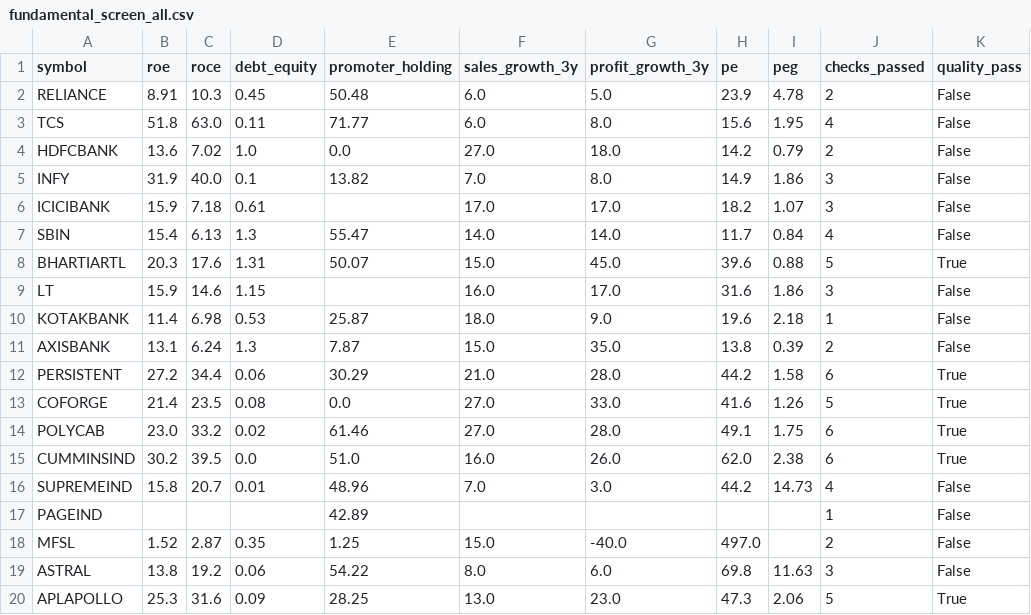
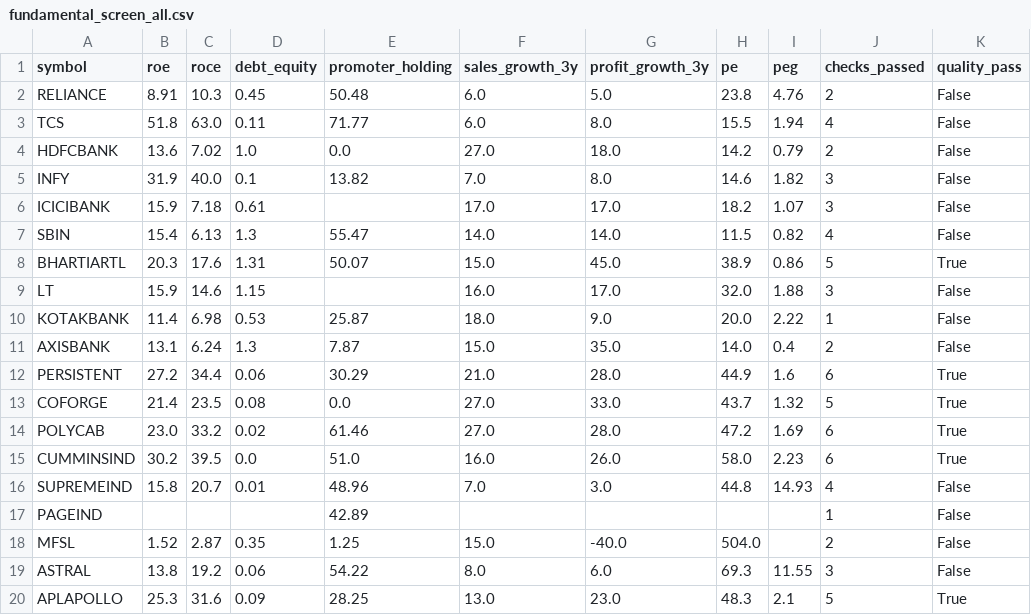
Before and after one commit to johnebe2020-trade/Nse-scanner, a CSV file: fundamental_screen_all.csv, drawn as a sheet; only a part is shown; the diff covers the shown part only.

```diff
--- a/fundamental_screen_all.csv
+++ b/fundamental_screen_all.csv
@@ -1,20 +1,20 @@
 symbol,roe,roce,debt_equity,promoter_holding,sales_growth_3y,profit_growth_3y,pe,peg,checks_passed,quality_pass
-RELIANCE,8.91,10.3,0.45,50.48,6.0,5.0,23.9,4.78,2,False
-TCS,51.8,63.0,0.11,71.77,6.0,8.0,15.6,1.95,4,False
+RELIANCE,8.91,10.3,0.45,50.48,6.0,5.0,23.8,4.76,2,False
+TCS,51.8,63.0,0.11,71.77,6.0,8.0,15.5,1.94,4,False
 HDFCBANK,13.6,7.02,1.0,0.0,27.0,18.0,14.2,0.79,2,False
-INFY,31.9,40.0,0.1,13.82,7.0,8.0,14.9,1.86,3,False
+INFY,31.9,40.0,0.1,13.82,7.0,8.0,14.6,1.82,3,False
 ICICIBANK,15.9,7.18,0.61,,17.0,17.0,18.2,1.07,3,False
-SBIN,15.4,6.13,1.3,55.47,14.0,14.0,11.7,0.84,4,False
-BHARTIARTL,20.3,17.6,1.31,50.07,15.0,45.0,39.6,0.88,5,True
-LT,15.9,14.6,1.15,,16.0,17.0,31.6,1.86,3,False
-KOTAKBANK,11.4,6.98,0.53,25.87,18.0,9.0,19.6,2.18,1,False
-AXISBANK,13.1,6.24,1.3,7.87,15.0,35.0,13.8,0.39,2,False
-PERSISTENT,27.2,34.4,0.06,30.29,21.0,28.0,44.2,1.58,6,True
-COFORGE,21.4,23.5,0.08,0.0,27.0,33.0,41.6,1.26,5,True
-POLYCAB,23.0,33.2,0.02,61.46,27.0,28.0,49.1,1.75,6,True
-CUMMINSIND,30.2,39.5,0.0,51.0,16.0,26.0,62.0,2.38,6,True
-SUPREMEIND,15.8,20.7,0.01,48.96,7.0,3.0,44.2,14.73,4,False
+SBIN,15.4,6.13,1.3,55.47,14.0,14.0,11.5,0.82,4,False
+BHARTIARTL,20.3,17.6,1.31,50.07,15.0,45.0,38.9,0.86,5,True
+LT,15.9,14.6,1.15,,16.0,17.0,32.0,1.88,3,False
+KOTAKBANK,11.4,6.98,0.53,25.87,18.0,9.0,20.0,2.22,1,False
+AXISBANK,13.1,6.24,1.3,7.87,15.0,35.0,14.0,0.4,2,False
+PERSISTENT,27.2,34.4,0.06,30.29,21.0,28.0,44.9,1.6,6,True
+COFORGE,21.4,23.5,0.08,0.0,27.0,33.0,43.7,1.32,5,True
+POLYCAB,23.0,33.2,0.02,61.46,27.0,28.0,47.2,1.69,6,True
+CUMMINSIND,30.2,39.5,0.0,51.0,16.0,26.0,58.0,2.23,6,True
+SUPREMEIND,15.8,20.7,0.01,48.96,7.0,3.0,44.8,14.93,4,False
 PAGEIND,,,,42.89,,,,,1,False
-MFSL,1.52,2.87,0.35,1.25,15.0,-40.0,497.0,,2,False
-ASTRAL,13.8,19.2,0.06,54.22,8.0,6.0,69.8,11.63,3,False
-APLAPOLLO,25.3,31.6,0.09,28.25,13.0,23.0,47.3,2.06,5,True
+MFSL,1.52,2.87,0.35,1.25,15.0,-40.0,504.0,,2,False
+ASTRAL,13.8,19.2,0.06,54.22,8.0,6.0,69.3,11.55,3,False
+APLAPOLLO,25.3,31.6,0.09,28.25,13.0,23.0,48.3,2.1,5,True
```
Also changed, not shown: 52 edited cells elsewhere in this file, fundamental_screen_quality_pass.csv.
